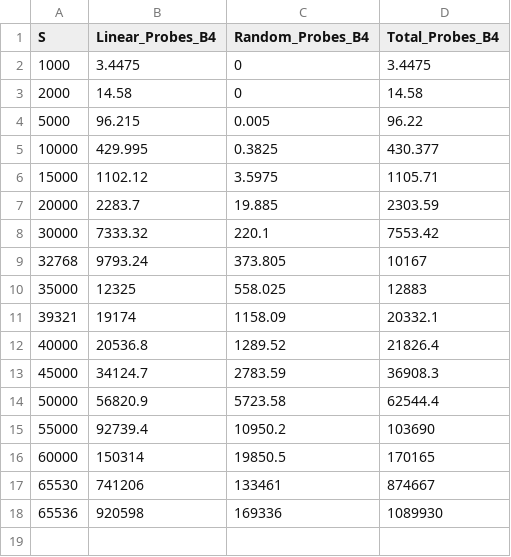
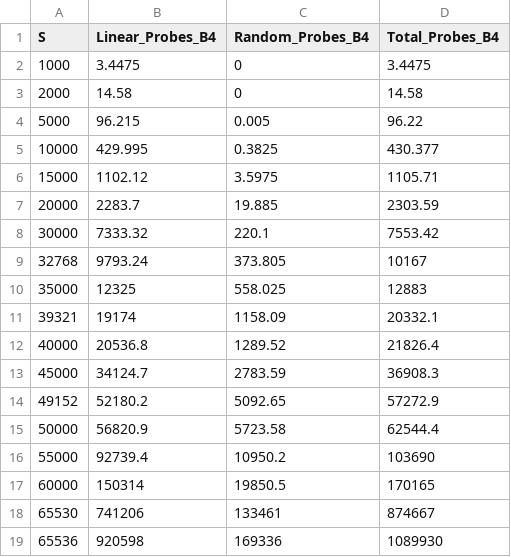
Before and after one commit to lucasebazilio/setobject, a CSV file: NoResize/Probes and Collisions/Results/Table Construction/construction4.csv, drawn as a sheet.

Commit message:
B = 4

```diff
--- a/NoResize/Probes and Collisions/Results/Table Construction/construction4.csv
+++ b/NoResize/Probes and Collisions/Results/Table Construction/construction4.csv
@@ -13,2 +13,3 @@ S,Linear_Probes_B4,Random_Probes_B4,Total_Probes_B4
 45000,34124.7,2783.59,36908.3
+49152,52180.2,5092.65,57272.9
 50000,56820.9,5723.58,62544.4
```
